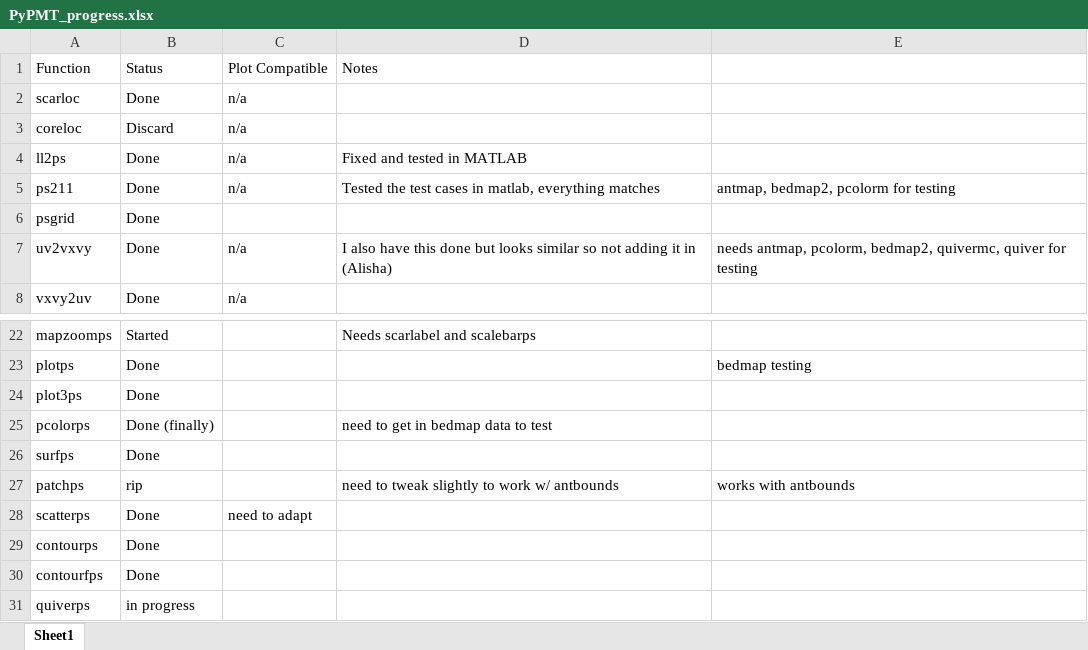
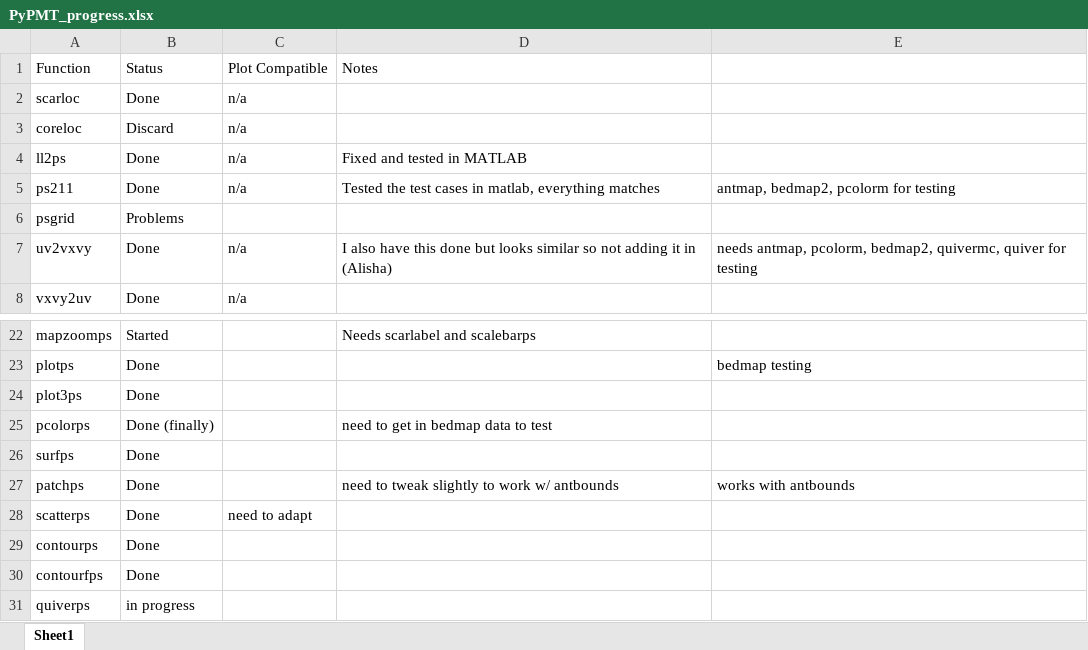
Before and after one commit to GatorGlaciology/PyPMT, an Excel workbook: PyPMT_progress.xlsx, sheet Sheet1, drawn as a sheet; only a part is shown, gaps mark what is left out; values as stored, in another font and other column widths than the file's, no borders; the diff names each change by its address in the sheet, - before the commit and + after, or states it on an @@ line.

Commit message:
Update PyPMT_progress.xlsx

```diff
--- a/PyPMT_progress.xlsx (sheet Sheet1)
+++ b/PyPMT_progress.xlsx (sheet Sheet1)
-B6: Done
+B6: Problems
-B27: rip
+B27: Done
```
